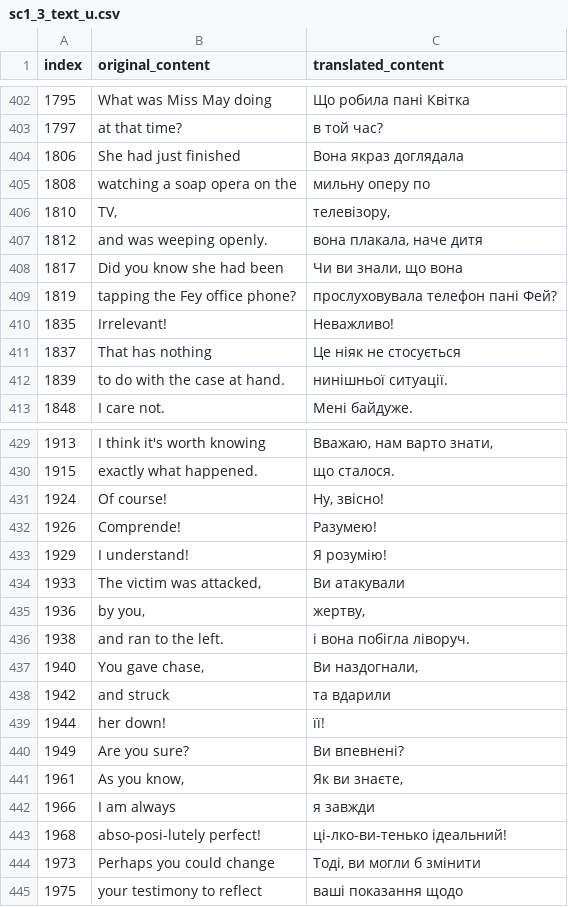
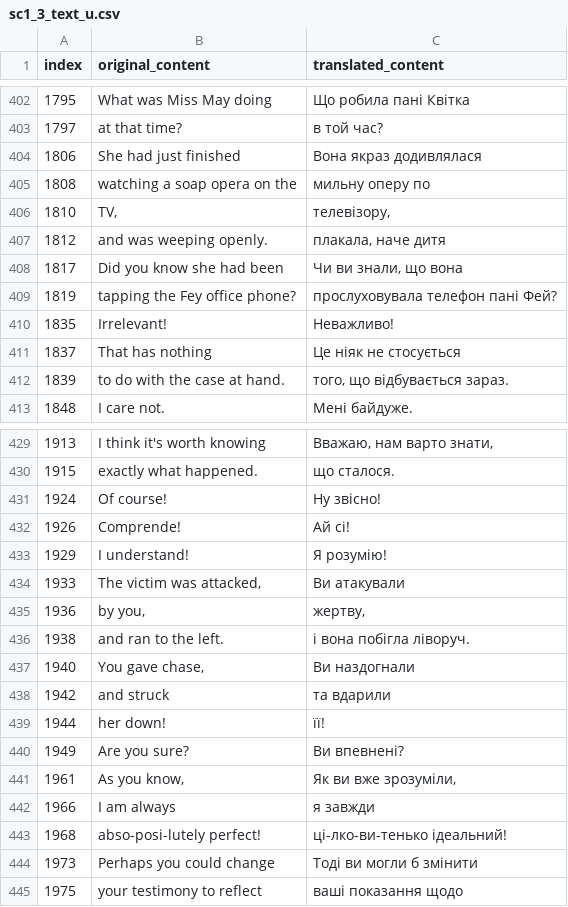
Before and after one commit to magends/ace-attorney-ukrainian, a CSV file: uk/sc1_3_text_u.csv, drawn as a sheet; only a part is shown, gaps mark what is left out; the diff covers the shown part only.

Commit message:
New translations sc1_3_text_u.csv (Ukrainian)
[ci skip]

```diff
--- a/uk/sc1_3_text_u.csv
+++ b/uk/sc1_3_text_u.csv
@@ -404,6 +404,6 @@
 "1797","at that time?","в той час?"
-"1806","She had just finished","Вона якраз доглядала"
+"1806","She had just finished","Вона якраз додивлялася"
 "1808","watching a soap opera on the","мильну оперу по"
 "1810","TV,","телевізору,"
-"1812"," and was weeping openly."," вона плакала, наче дитя"
+"1812"," and was weeping openly."," плакала, наче дитя"
 "1817","Did you know she had been","Чи ви знали, що вона"
@@ -412,3 +412,3 @@
 "1837"," That has nothing"," Це ніяк не стосується"
-"1839","to do with the case at hand.","нинішньої ситуації."
+"1839","to do with the case at hand.","того, що відбувається зараз."
 "1848","I care not.","Мені байдуже."
@@ -431,4 +431,4 @@
 "1915","exactly what happened.","що сталося."
-"1924","Of course!","Ну, звісно!"
-"1926"," Comprende!","Разумею!"
+"1924","Of course!","Ну звісно!"
+"1926"," Comprende!","Ай сі!"
 "1929","I understand!","Я розумію!"
@@ -437,3 +437,3 @@
 "1938"," and ran to the left."," і вона побігла ліворуч."
-"1940","You gave chase,","Ви наздогнали,"
+"1940","You gave chase,","Ви наздогнали"
 "1942"," and struck"," та вдарили"
@@ -441,6 +441,6 @@
 "1949","Are you sure?","Ви впевнені?"
-"1961","As you know,","Як ви знаєте,"
+"1961","As you know,","Як ви вже зрозуміли,"
 "1966"," I am always"," я завжди"
 "1968","abso-posi-lutely perfect!","ці-лко-ви-тенько ідеальний!"
-"1973","Perhaps you could change","Тоді, ви могли б змінити"
+"1973","Perhaps you could change","Тоді ви могли б змінити"
 "1975","your testimony to reflect","ваші показання щодо"
```
Also changed, not shown: 2 edited cells elsewhere in this file.
